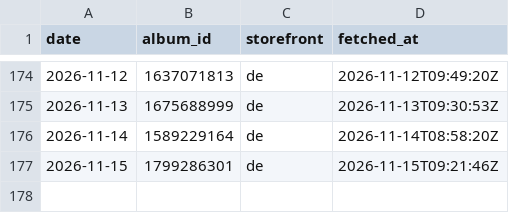
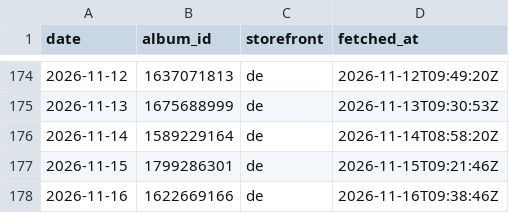
Before and after one commit to ghxm/amcr, a CSV file: data/picks.csv, drawn as a sheet; only a part is shown, gaps mark what is left out; the diff names each change by its address in the sheet, - before the commit and + after, or states it on an @@ line.

```diff
--- a/data/picks.csv
+++ b/data/picks.csv
+row 178: 2026-11-16 | 1622669166 | de | 2026-11-16T09:38:46Z
```
Also changed, not shown: 1 other file.
